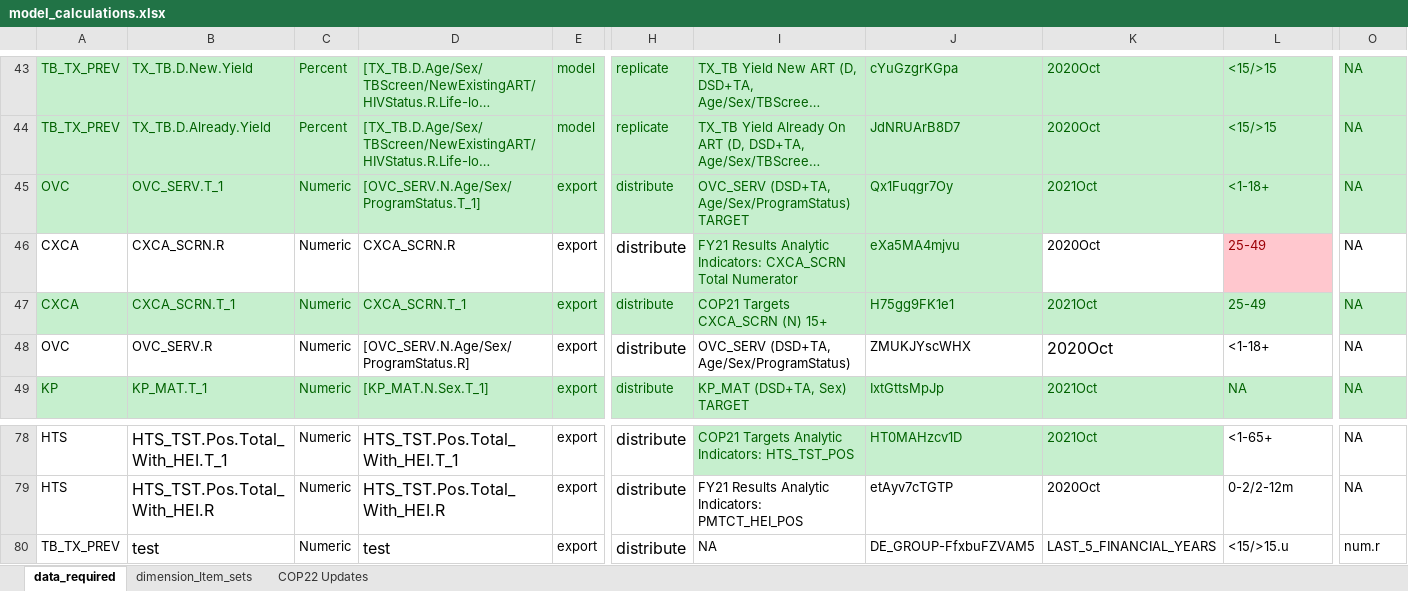
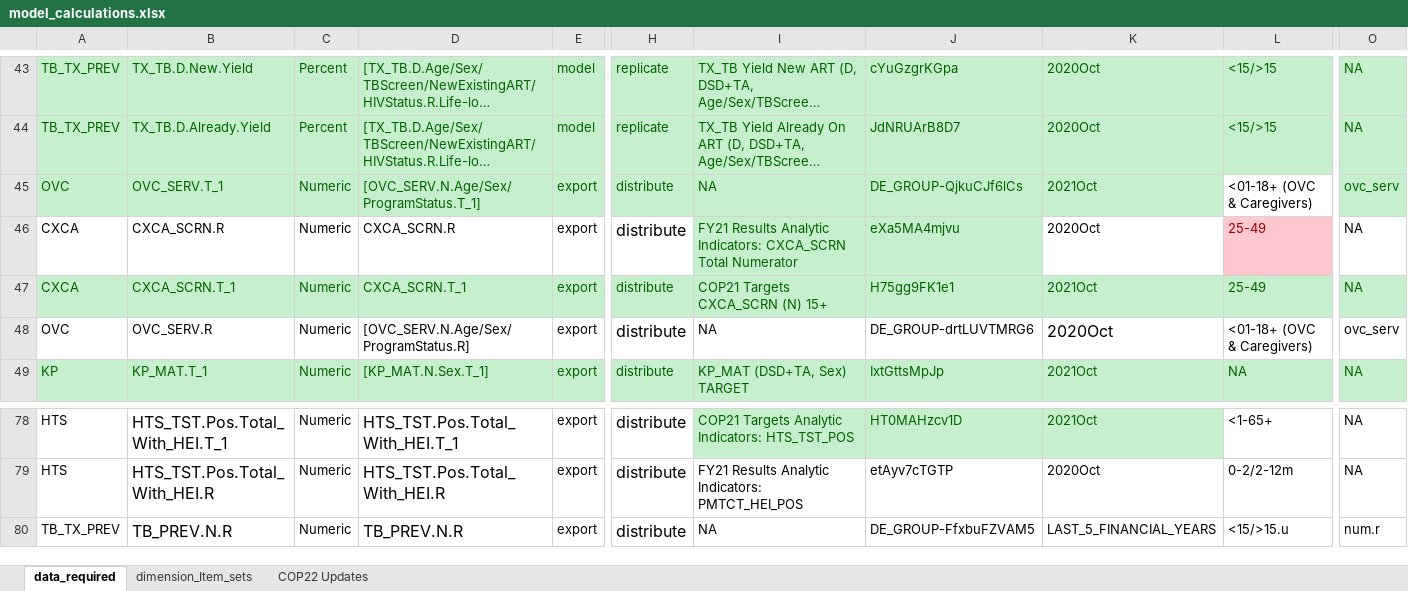
Before and after one commit to pepfar-datim/data-pack-commons, an Excel workbook: data-raw/model_calculations/model_calculations.xlsx, sheet data_required, drawn as a sheet; only a part is shown, gaps mark what is left out; long unchanged cells end in …; values as stored, in another font and other column widths than the file's, no borders; the diff names each change by its address in the sheet, - before the commit and + after, or states it on an @@ line.

Commit message:
Modify OVC_SERV to aggregate all disaggregation types and add 18-20

```diff
--- a/data-raw/model_calculations/model_calculations.xlsx (sheet data_required)
+++ b/data-raw/model_calculations/model_calculations.xlsx (sheet data_required)
-I45: OVC_SERV (DSD+TA, Age/Sex/ProgramStatus) TARGET
+I45: NA
-J45: Qx1Fuqgr7Oy
+J45: DE_GROUP-QjkuCJf6lCs
-L45: <1-18+
+L45: <01-18+ (OVC & Caregivers)
@@ L45 fill: #C6EFCE → none, text colour: #006100 → black @@
-O45: NA
+O45: ovc_serv
-I48: OVC_SERV (DSD+TA, Age/Sex/ProgramStatus)
+I48: NA
-J48: ZMUKJYscWHX
+J48: DE_GROUP-drtLUVTMRG6
-L48: <1-18+
+L48: <01-18+ (OVC & Caregivers)
-O48: NA
+O48: ovc_serv
-B80: test
+B80: TB_PREV.N.R
-D80: test
+D80: TB_PREV.N.R
```
Also changed, not shown: sheet dimension_Item_sets, formulas that keep their value, hidden cells, 6 other files.
